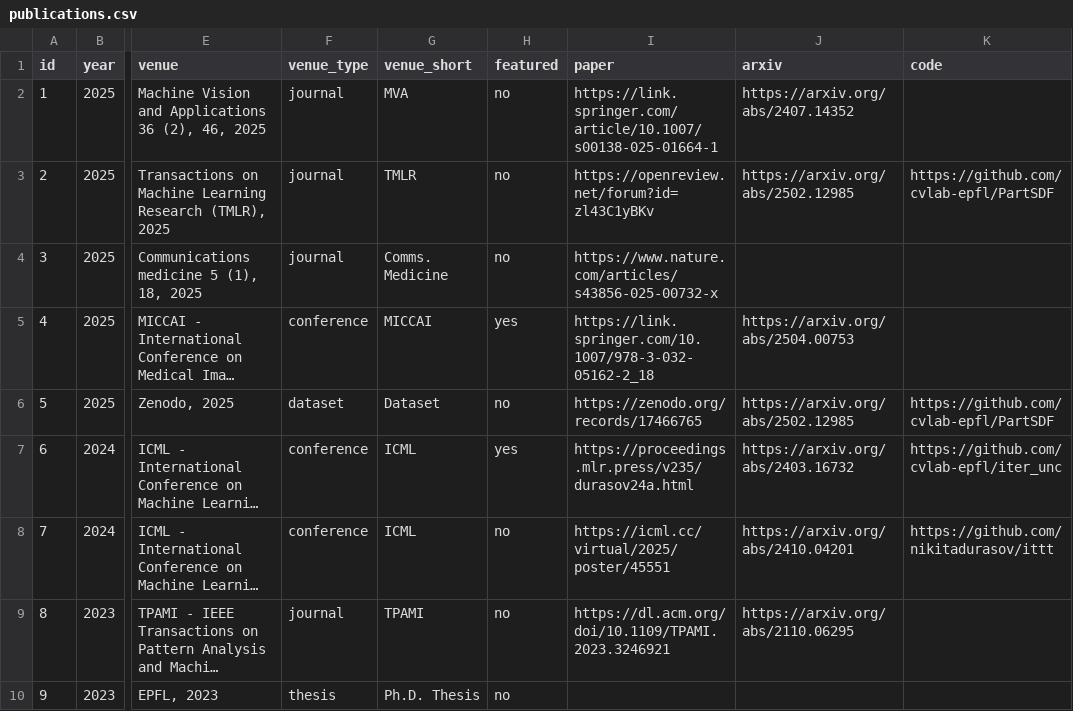
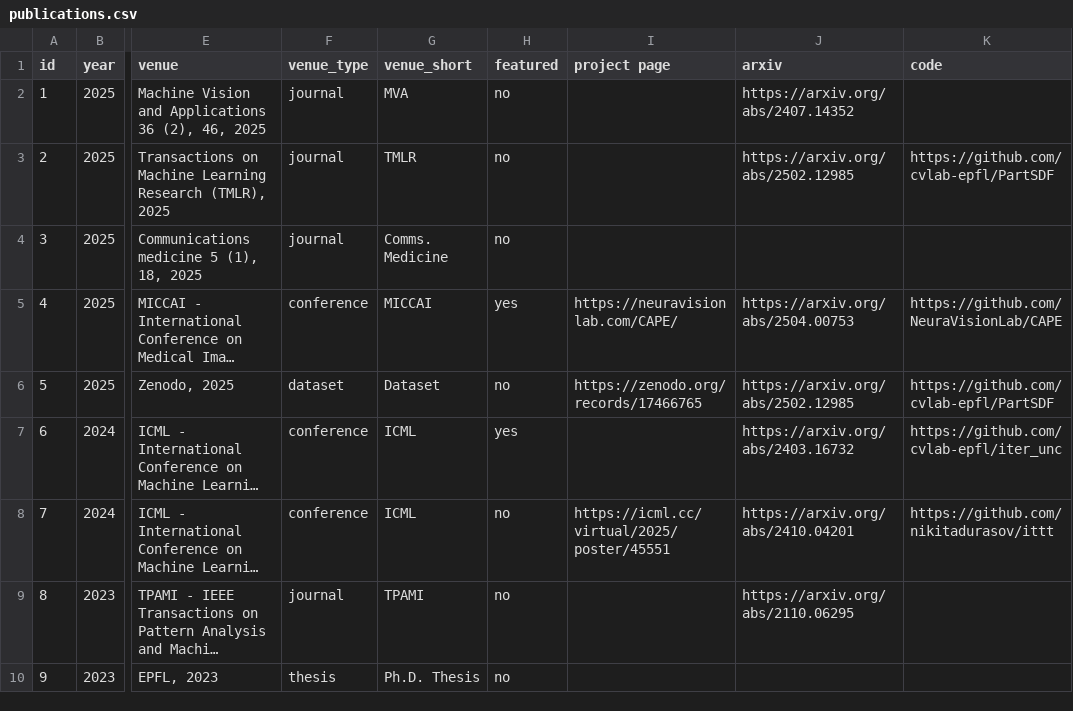
Before and after one commit to NeuraVisionLab/neuravisionlab.github.io, a CSV file: data/publications.csv, drawn as a sheet; only a part is shown, gaps mark what is left out; long unchanged cells end in …; the diff covers the shown part only; the diff names each change by its address in the sheet, - before the commit and + after, or states it on an @@ line.

Commit message:
Add Project Page to Publications, Update CAPE

```diff
--- a/data/publications.csv
+++ b/data/publications.csv
-I1: paper
+I1: project page
-I2 (project page): https://link.springer.com/article/10.1007/s00138-025-01664-1
+I2 (project page): (empty)
-I3 (project page): https://openreview.net/forum?id=zl43C1yBKv
+I3 (project page): (empty)
-I4 (project page): https://www.nature.com/articles/s43856-025-00732-x
+I4 (project page): (empty)
-I5 (project page): https://link.springer.com/10.1007/978-3-032-05162-2_18
+I5 (project page): https://neuravisionlab.com/CAPE/
-K5 (code): (empty)
+K5 (code): https://github.com/NeuraVisionLab/CAPE
-I7 (project page): https://proceedings.mlr.press/v235/durasov24a.html
+I7 (project page): (empty)
-I9 (project page): https://dl.acm.org/doi/10.1109/TPAMI.2023.3246921
+I9 (project page): (empty)
```
Also changed, not shown: 6 edited cells elsewhere in this file.
